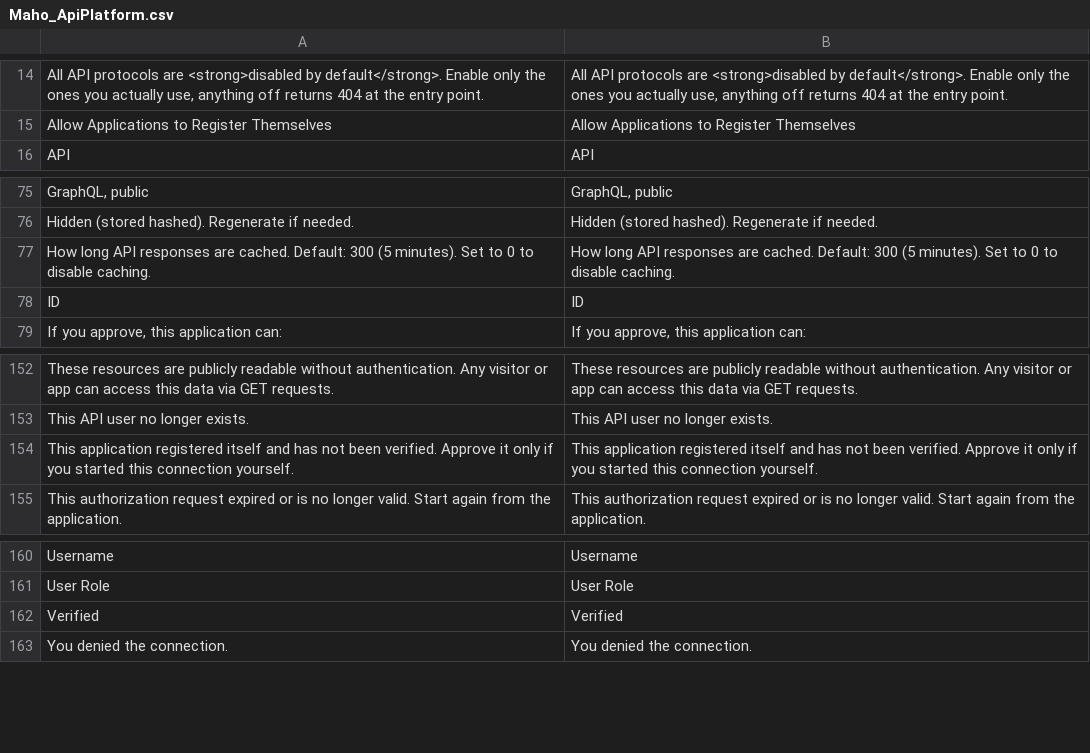
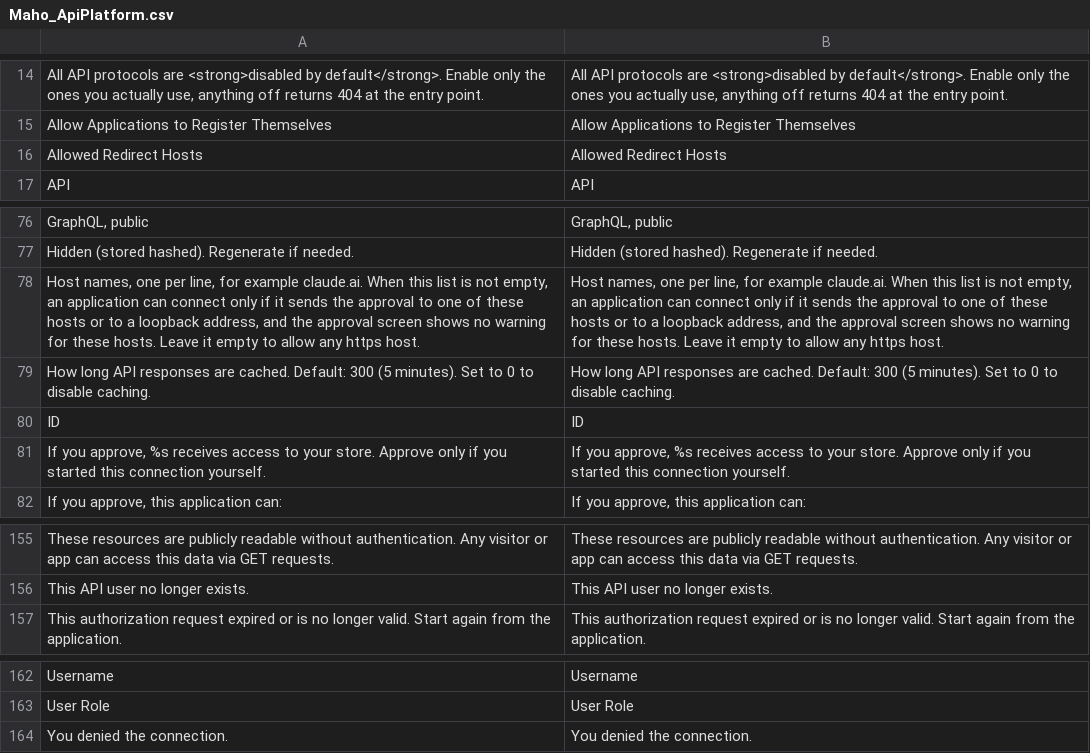
Before and after one commit to MahoCommerce/maho, a CSV file: app/locale/en_US/Maho_ApiPlatform.csv, drawn as a sheet; only a part is shown, gaps mark what is left out; removed rows and columns are numbered as before the commit, all else as after; the diff names each change by its address in the sheet, - before the commit and + after, or states it on an @@ line.

Commit message:
Fixed the warning on the OAuth approval screen for MCP connections (#1590)

```diff
--- a/app/locale/en_US/Maho_ApiPlatform.csv
+++ b/app/locale/en_US/Maho_ApiPlatform.csv
+row 16: Allowed Redirect Hosts | Allowed Redirect Hosts
+row 78: Host names, one per line, for example claude.ai. When this list is not empty, an application can connect only if it sends the approval to one of these hosts or to a loopback address, and the approval screen shows no warning for these hosts. Leave it empty to allow any https host. | Host names, one per line, for example claude.ai. When this list is not empty, an application can connect only if it sends the approval to one of these hosts or to a loopback address, and the approval screen shows no warning for these hosts. Leave it empty to allow any https host.
+row 81: If you approve, %s receives access to your store. Approve only if you started this connection yourself. | If you approve, %s receives access to your store. Approve only if you started this connection yourself.
-row 154: This application registered itself and has not been verified. Approve it only if you started this connection yourself. | This application registered itself and has not been verified. Approve it only if you started this connection yourself.
-row 162: Verified | Verified
```
Also changed, not shown: 11 other files.
